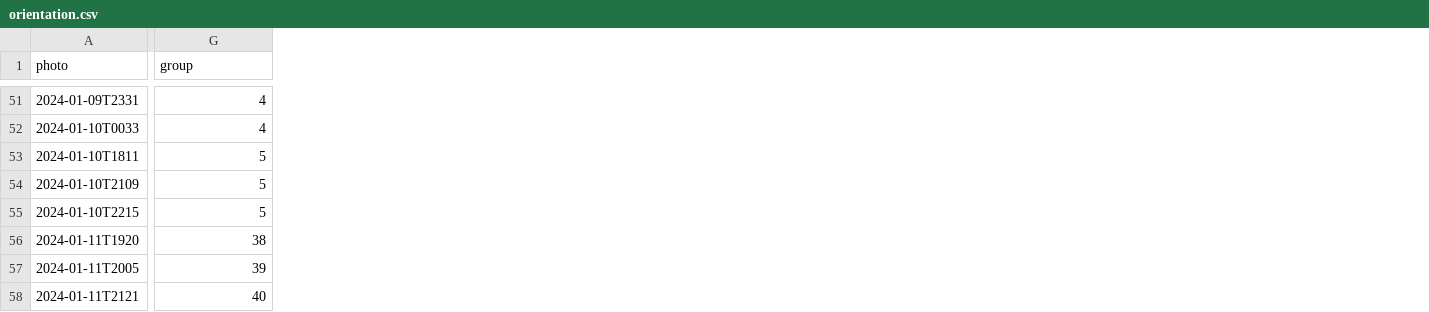
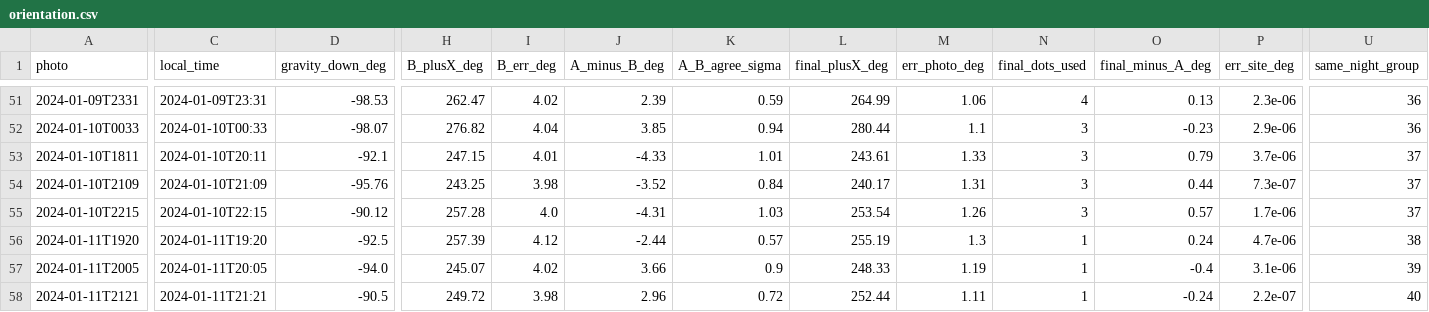
Before and after one commit to Miracle197/jupiter-study, a CSV file: output/step2/orientation.csv, drawn as a sheet; only a part is shown, gaps mark what is left out; addresses are those after the commit; the diff covers the shown part only; the diff names each change by its address in the sheet, - before the commit and + after, or states it on an @@ line.

```diff
--- a/output/step2/orientation.csv
+++ b/output/step2/orientation.csv
+column C (local_time), rows 51-58: 2024-01-09T23:31 | 2024-01-10T00:33 | 2024-01-10T20:11 | 2024-01-10T21:09 | 2024-01-10T22:15 | 2024-01-11T19:20 | 2024-01-11T20:05 | 2024-01-11T21:21
+column D (gravity_down_deg), rows 51-58: -98.53 | -98.07 | -92.1 | -95.76 | -90.12 | -92.5 | -94.0 | -90.5
+column H (B_plusX_deg), rows 51-58: 262.47 | 276.82 | 247.15 | 243.25 | 257.28 | 257.39 | 245.07 | 249.72
+column I (B_err_deg), rows 51-58: 4.02 | 4.04 | 4.01 | 3.98 | 4.0 | 4.12 | 4.02 | 3.98
+column J (A_minus_B_deg), rows 51-58: 2.39 | 3.85 | -4.33 | -3.52 | -4.31 | -2.44 | 3.66 | 2.96
+column K (A_B_agree_sigma), rows 51-58: 0.59 | 0.94 | 1.01 | 0.84 | 1.03 | 0.57 | 0.9 | 0.72
+column L (final_plusX_deg), rows 51-58: 264.99 | 280.44 | 243.61 | 240.17 | 253.54 | 255.19 | 248.33 | 252.44
+column M (err_photo_deg), rows 51-58: 1.06 | 1.1 | 1.33 | 1.31 | 1.26 | 1.3 | 1.19 | 1.11
+column N (final_dots_used), rows 51-58: 4 | 3 | 3 | 3 | 3 | 1 | 1 | 1
+column O (final_minus_A_deg), rows 51-58: 0.13 | -0.23 | 0.79 | 0.44 | 0.57 | 0.24 | -0.4 | -0.24
+column P (err_site_deg), rows 51-58: 2.3e-06 | 2.9e-06 | 3.7e-06 | 7.3e-07 | 1.7e-06 | 4.7e-06 | 3.1e-06 | 2.2e-07
-U1: group
+U1: same_night_group
-U51:U52 (same_night_group): 4
+U51:U52 (same_night_group): 36
-U53:U55 (same_night_group): 5
+U53:U55 (same_night_group): 37
```
Also changed, not shown: 3 added columns, 3 removed columns and 48 edited cells elsewhere in this file, output/step2/links.csv, output/step2/positions.csv, 9 other files.
